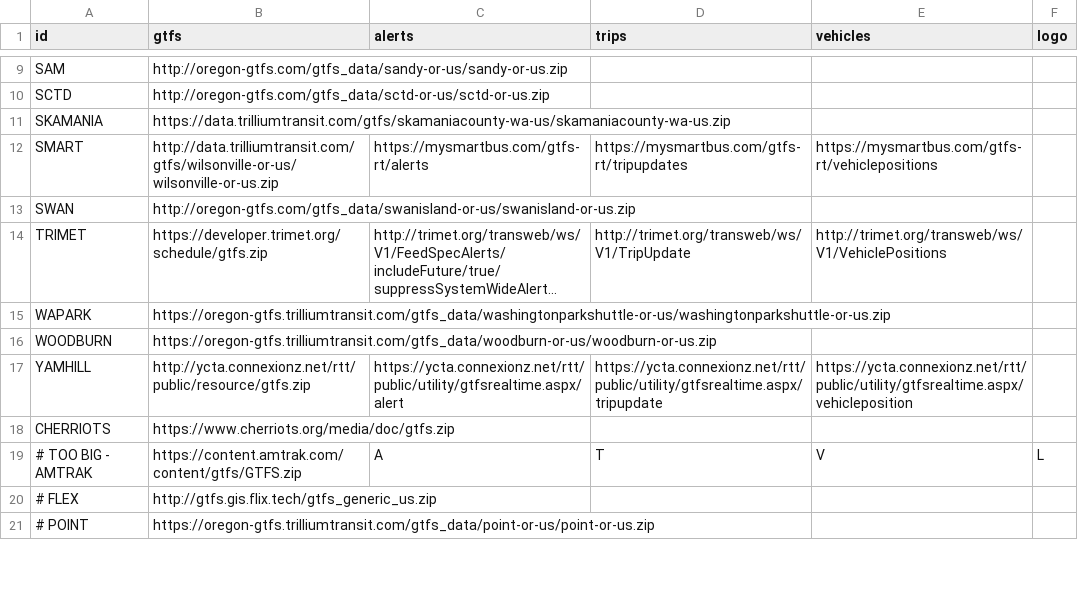
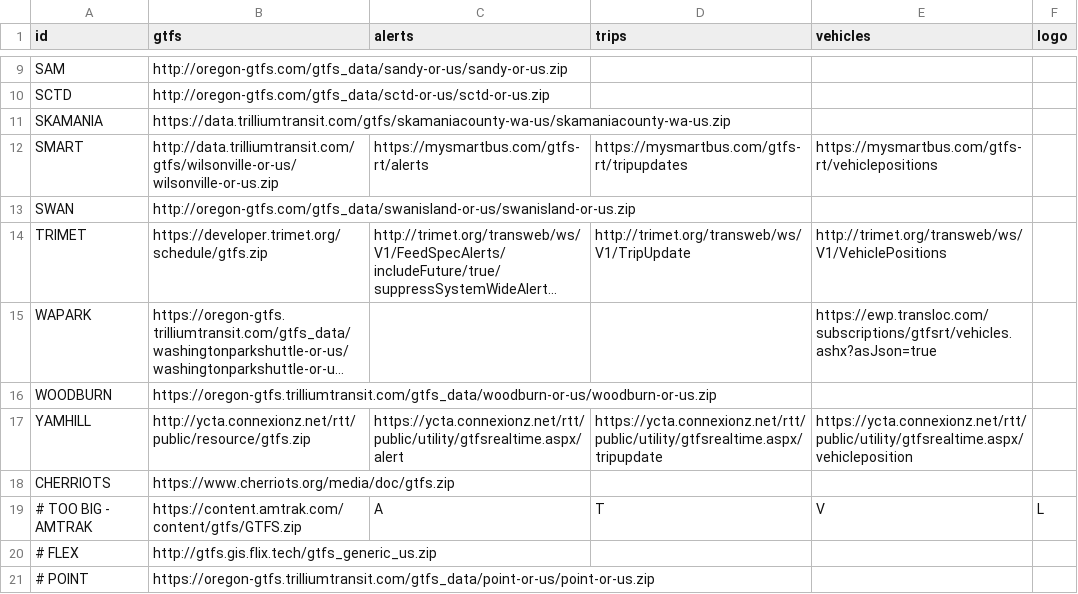
Before and after one commit to OpenTransitTools/convert, a CSV file: ott/convert/csv2json/feeds.csv, drawn as a sheet; only a part is shown, gaps mark what is left out; long unchanged cells end in …; the diff names each change by its address in the sheet, - before the commit and + after, or states it on an @@ line.

Commit message:
Update feeds.csv
Updated Washington park shuttle RT vehicle location link

```diff
--- a/ott/convert/csv2json/feeds.csv
+++ b/ott/convert/csv2json/feeds.csv
-E15 (vehicles): (empty)
+E15 (vehicles): https://ewp.transloc.com/subscriptions/gtfsrt/vehicles.ashx?asJson=true
```
